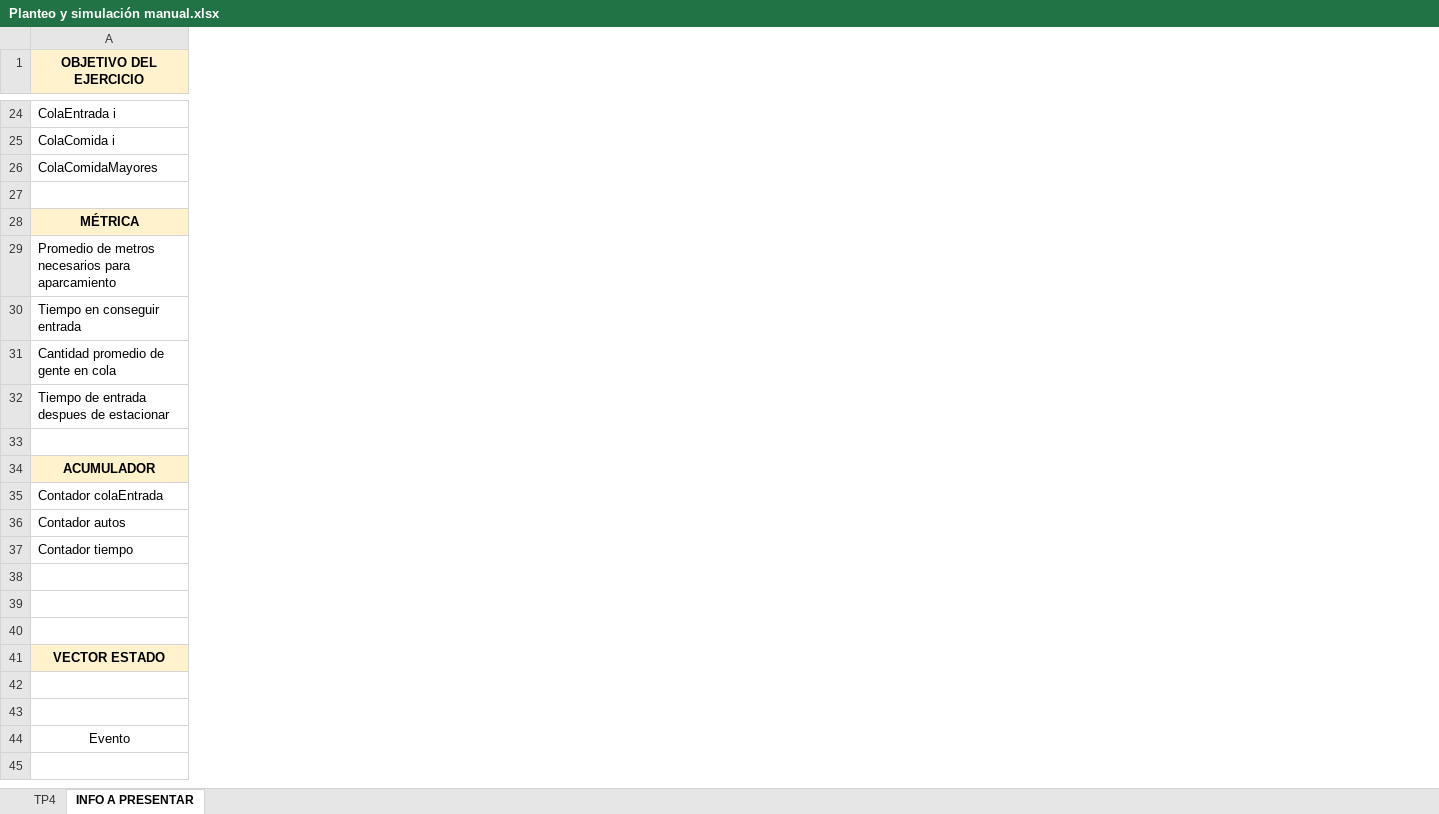
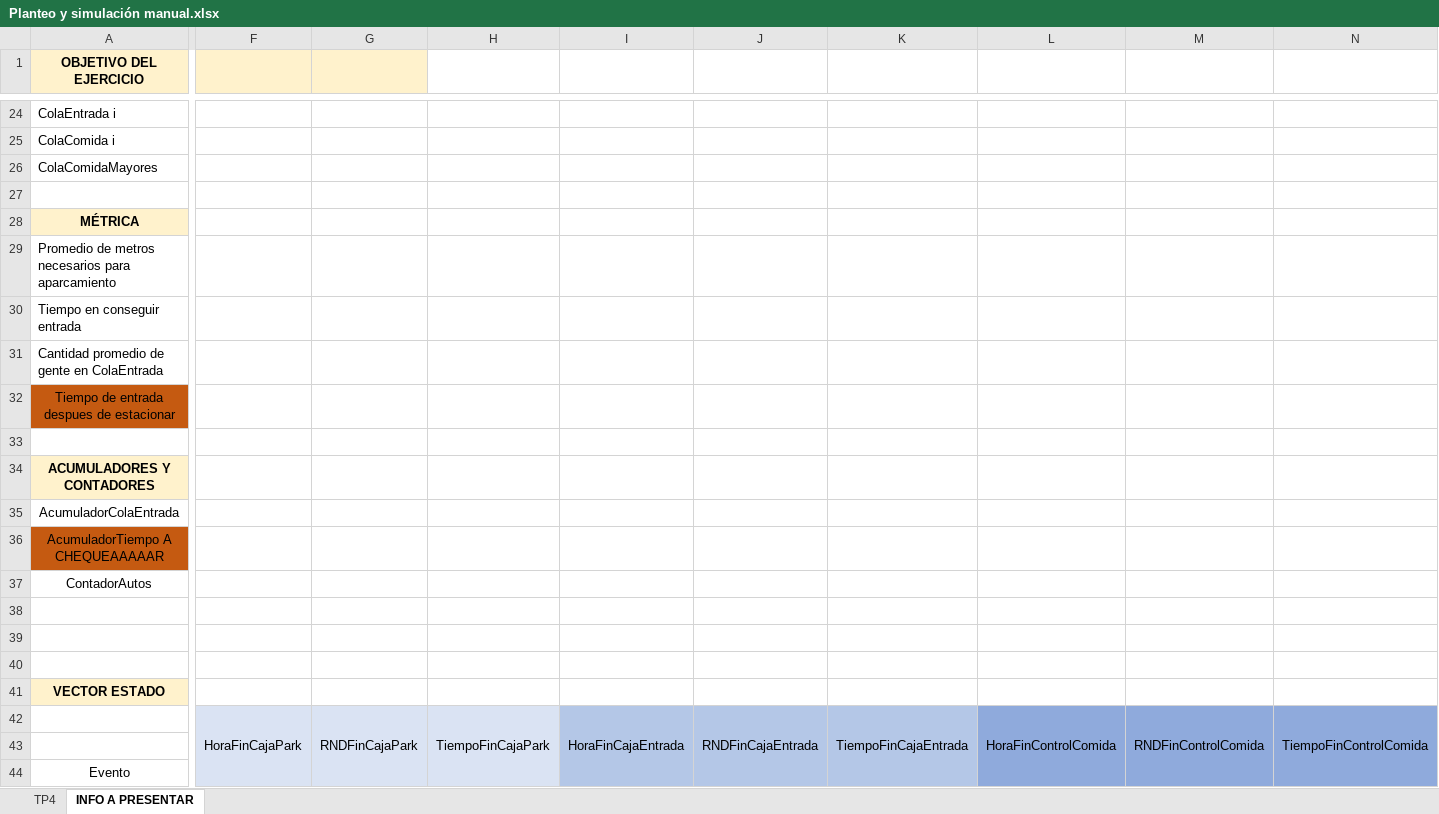
Before and after one commit to nicodominguezvlk/TP4-Simulacion, an Excel workbook: Planteo y simulación manual.xlsx, sheet INFO A PRESENTAR, drawn as a sheet; only a part is shown, gaps mark what is left out; values as stored, in another font and other column widths than the file's, no borders; removed rows and columns are numbered as before the commit, all else as after; rows hold the shown columns only; the diff covers the shown part only; the diff names each change by its address in the sheet, - before the commit and + after, or states it on an @@ line.

Commit message:
VectorEstado
y acumuladores

```diff
--- a/Planteo y simulación manual.xlsx (sheet INFO A PRESENTAR)
+++ b/Planteo y simulación manual.xlsx (sheet INFO A PRESENTAR)
+column F, row 42: HoraFinCajaPark
+column G, row 42: RNDFinCajaPark
+column H, row 42: TiempoFinCajaPark
+column I, row 42: HoraFinCajaEntrada
+column J, row 42: RNDFinCajaEntrada
+column K, row 42: TiempoFinCajaEntrada
+column L, row 42: HoraFinControlComida
+column M, row 42: RNDFinControlComida
+column N, row 42: TiempoFinControlComida
-A31 (OBJETIVO DEL EJERCICIO): Cantidad promedio de gente en cola
+A31 (OBJETIVO DEL EJERCICIO): Cantidad promedio de gente en ColaEntrada
@@ A32 fill: none → #C55A11, alignment: left → center @@
-row 34: ACUMULADOR
-row 35: Contador colaEntrada
-row 36: Contador autos
-row 37: Contador tiempo
+row 34: ACUMULADORES Y CONTADORES
+row 35: AcumuladorColaEntrada
+row 36: AcumuladorTiempo A CHEQUEAAAAAR
+row 37: ContadorAutos
-row 42: (empty)
+row 42:  | HoraFinCajaPark | RNDFinCajaPark | TiempoFinCajaPark | HoraFinCajaEntrada | RNDFinCajaEntrada | TiempoFinCajaEntrada | HoraFinControlComida | RNDFinControlComida | TiempoFinControlComida
```
Also changed, not shown: 4 added columns, 10 removed columns, 6 edited cells, cell formats and merged cells elsewhere in this sheet.
